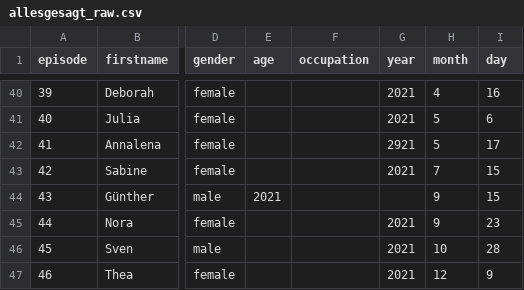
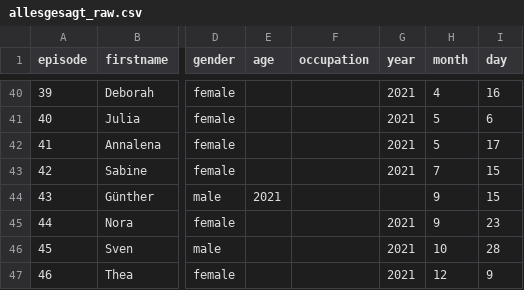
Before and after one commit to skoenig-eo/data-journalism, a CSV file: allesgesagt/allesgesagt_raw.csv, drawn as a sheet; only a part is shown, gaps mark what is left out; the diff names each change by its address in the sheet, - before the commit and + after, or states it on an @@ line.

Commit message:
correct error in line 42

```diff
--- a/allesgesagt/allesgesagt_raw.csv
+++ b/allesgesagt/allesgesagt_raw.csv
-G42 (year): 2921
+G42 (year): 2021
```
